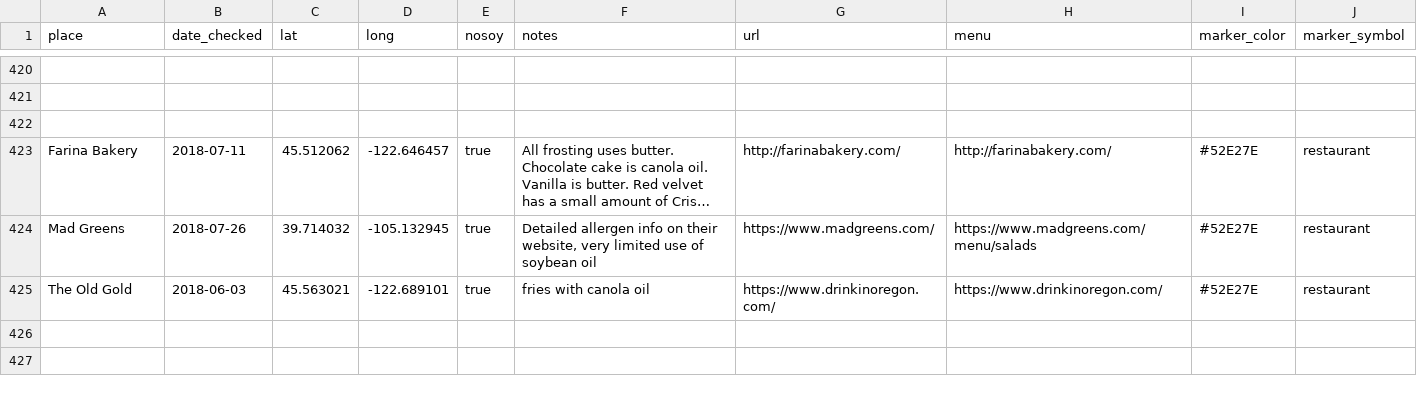
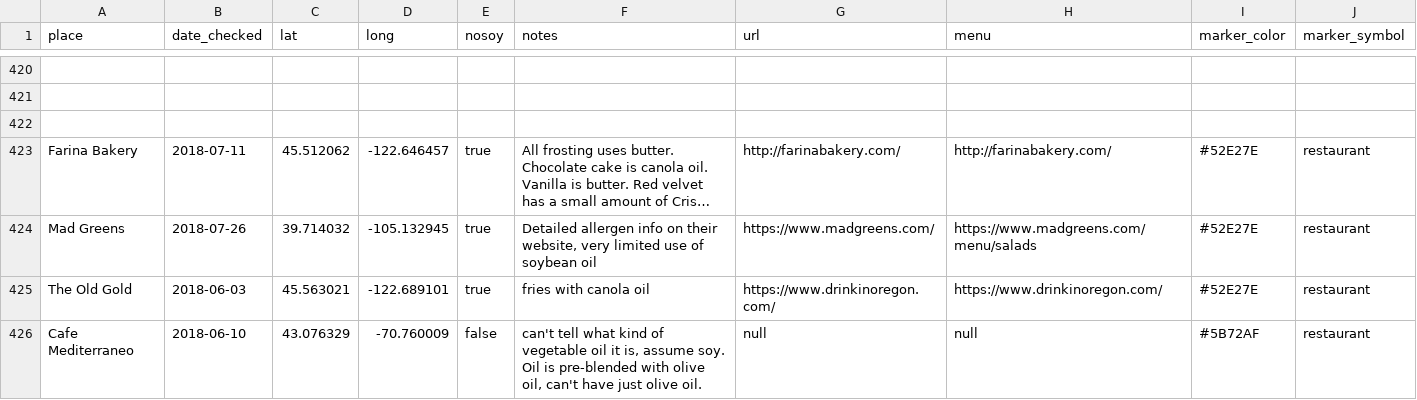
Before and after one commit to sckott/soylocs, a CSV file: data.csv, drawn as a sheet; only a part is shown, gaps mark what is left out; long unchanged cells end in …; the diff names each change by its address in the sheet, - before the commit and + after, or states it on an @@ line.

```diff
--- a/data.csv
+++ b/data.csv
+row 426: Cafe Mediterraneo | 2018-06-10 | 43.076329 | -70.760009 | false | can't tell what kind of vegetable oil it is, assume soy. Oil is pre-blended with olive oil, can't have just olive oil. | null | null | #5B72AF | restaurant
```
Also changed, not shown: 1 other file.
